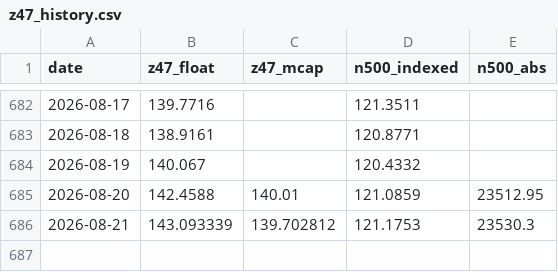
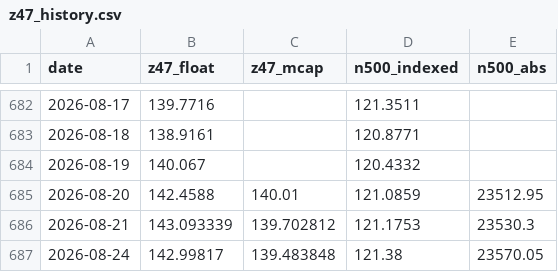
Before and after one commit to EverythingDesign/z47-index-feed, a CSV file: z47_history.csv, drawn as a sheet; only a part is shown, gaps mark what is left out.

```diff
--- a/z47_history.csv
+++ b/z47_history.csv
@@ -686 +686,2 @@ date,z47_float,z47_mcap,n500_indexed,n500_abs
 2026-08-21,143.093339,139.702812,121.1753,23530.3
+2026-08-24,142.99817,139.483848,121.38,23570.05
```
Also changed, not shown: 1 other file.
